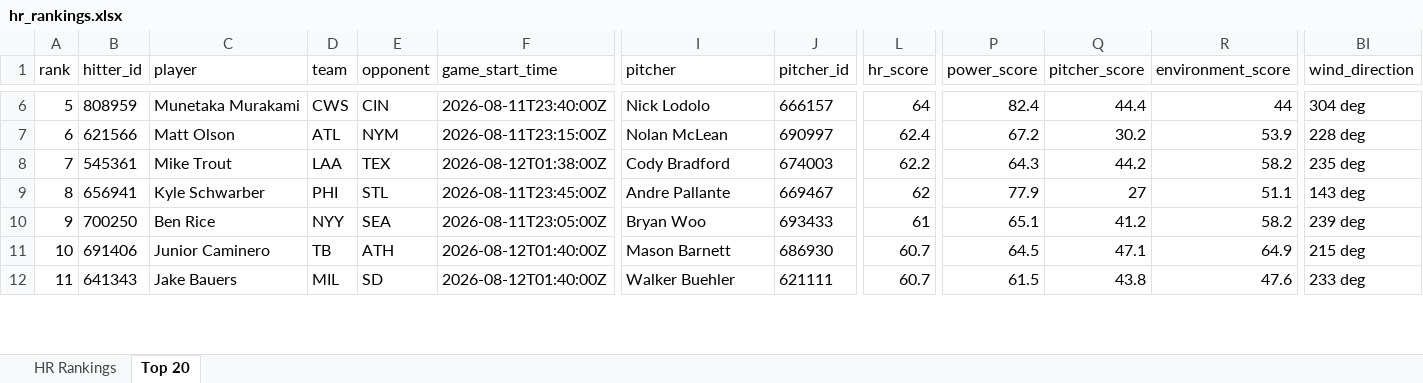
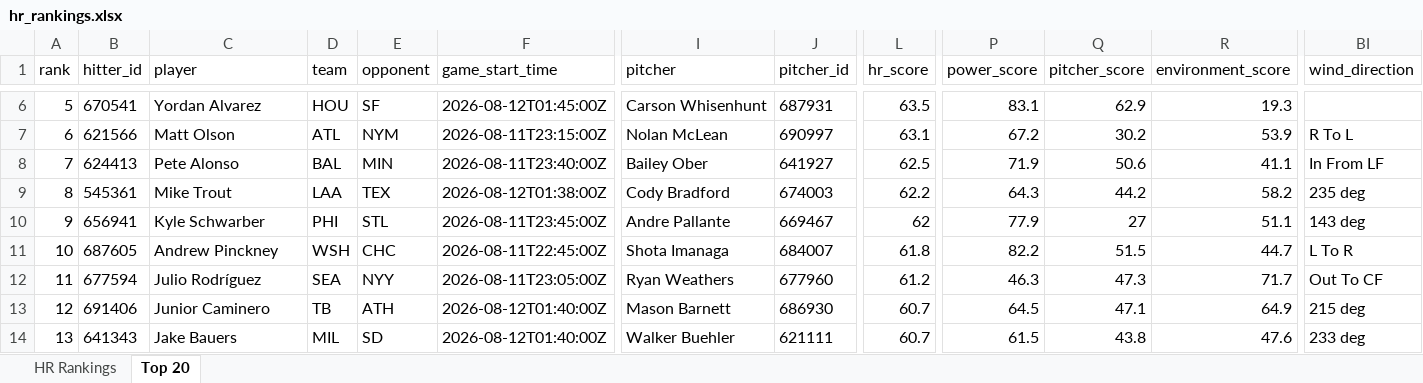
Before and after one commit to etbell28/ghost-analytics, an Excel workbook: outputs/hr_rankings.xlsx, sheet Top 20, drawn as a sheet; only a part is shown, gaps mark what is left out; values as stored, in another font and other column widths than the file's, no borders; removed rows and columns are numbered as before the commit, all else as after; rows hold the shown columns only; the diff covers the shown part only; the diff names each change by its address in the sheet, - before the commit and + after, or states it on an @@ line.

```diff
--- a/outputs/hr_rankings.xlsx (sheet Top 20)
+++ b/outputs/hr_rankings.xlsx (sheet Top 20)
-B6 (hitter_id): 808959
+B6 (hitter_id): 670541
-C6 (player): Munetaka Murakami
+C6 (player): Yordan Alvarez
-D6 (team): CWS
+D6 (team): HOU
-E6 (opponent): CIN
+E6 (opponent): SF
-F6 (game_start_time): 2026-08-11T23:40:00Z
+F6 (game_start_time): 2026-08-12T01:45:00Z
-I6 (pitcher): Nick Lodolo
+I6 (pitcher): Carson Whisenhunt
-J6 (pitcher_id): 666157
+J6 (pitcher_id): 687931
-L6 (hr_score): 64
+L6 (hr_score): 63.5
-P6 (power_score): 82.4
+P6 (power_score): 83.1
-Q6 (pitcher_score): 44.4
+Q6 (pitcher_score): 62.9
-R6 (environment_score): 44
+R6 (environment_score): 19.3
-BI6 (wind_direction): 304 deg
+BI6 (wind_direction): (empty)
-L7 (hr_score): 62.4
+L7 (hr_score): 63.1
-BI7 (wind_direction): 228 deg
+BI7 (wind_direction): R To L
+row 8: 7 | 624413 | Pete Alonso | BAL | MIN | 2026-08-11T23:40:00Z | Bailey Ober | 641927 | 62.5 | 71.9 | 50.6 | 41.1 | In From LF
-A9 (rank): 7
+A9 (rank): 8
-A10 (rank): 8
+A10 (rank): 9
-row 10: 9 | 700250 | Ben Rice | NYY | SEA | 2026-08-11T23:05:00Z | Bryan Woo | 693433 | 61 | 65.1 | 41.2 | 58.2 | 239 deg
+row 11: 10 | 687605 | Andrew Pinckney | WSH | CHC | 2026-08-11T22:45:00Z | Shota Imanaga | 684007 | 61.8 | 82.2 | 51.5 | 44.7 | L To R
+row 12: 11 | 677594 | Julio Rodríguez | SEA | NYY | 2026-08-11T23:05:00Z | Ryan Weathers | 677960 | 61.2 | 46.3 | 47.3 | 71.7 | Out To CF
-A13 (rank): 10
+A13 (rank): 12
-A14 (rank): 11
+A14 (rank): 13
```
Also changed, not shown: 1 added row, 3 removed rows and 382 edited cells elsewhere in this sheet, sheet HR Rankings, outputs/daily/hr_rankings_2026-08-11.xlsx, 8 other files.
